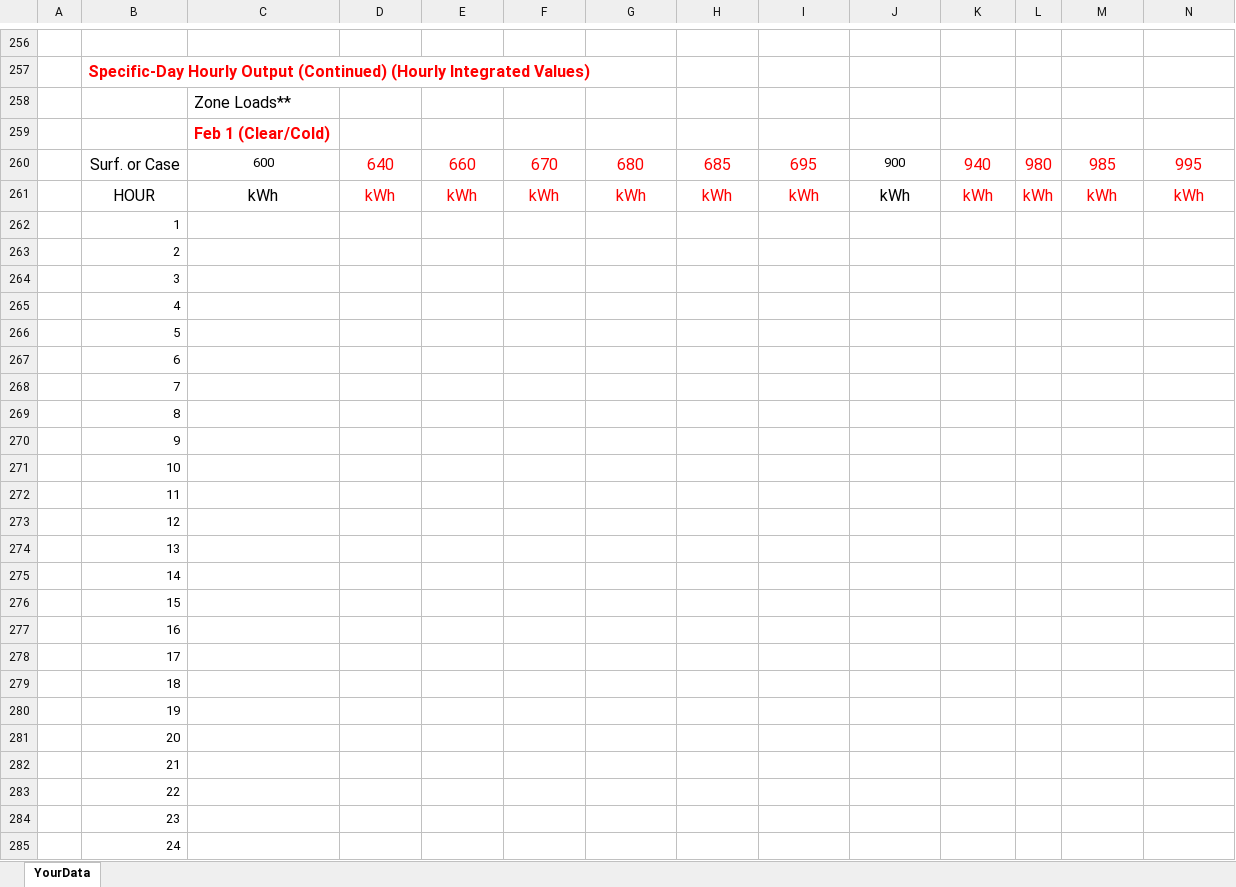
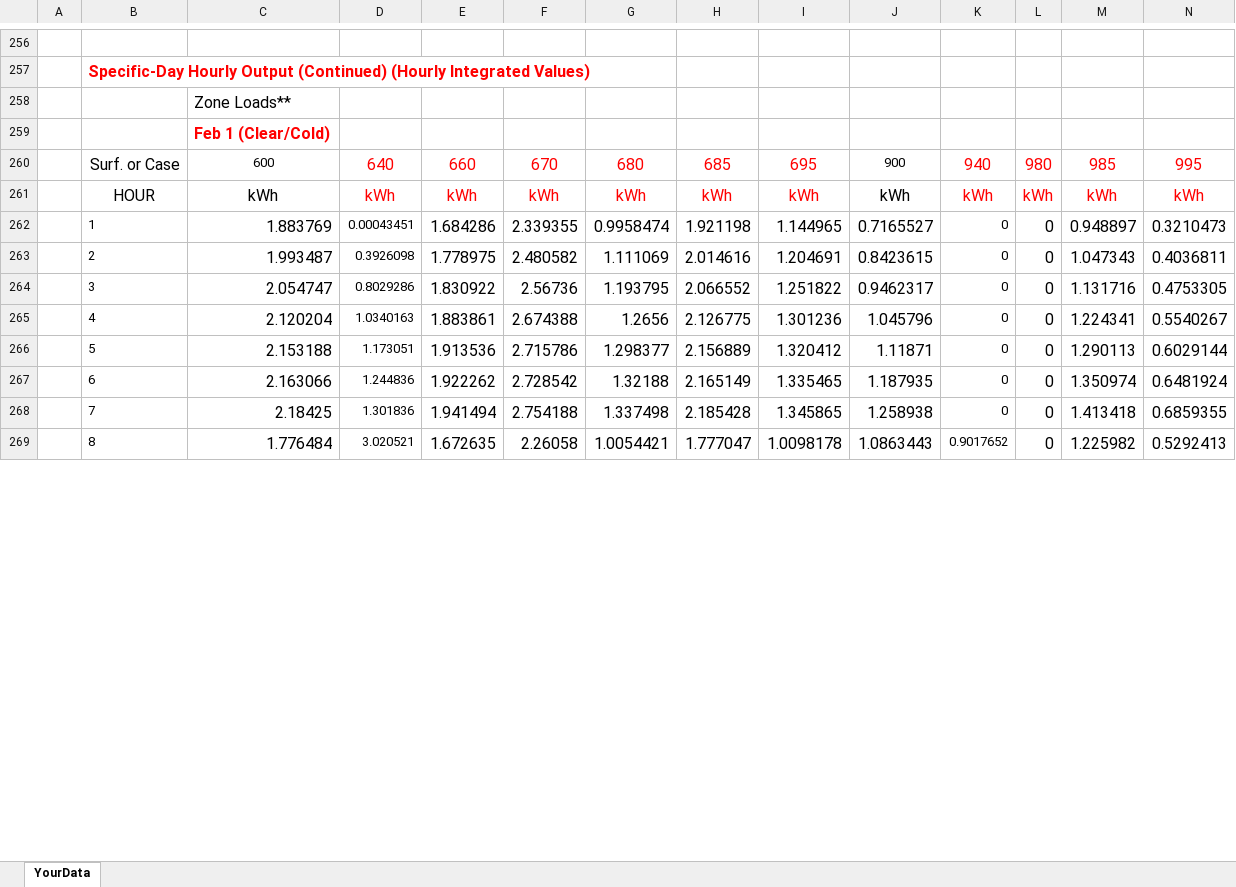
Before and after one commit to JasonGlazer/ashrae-140-automation, an Excel workbook: input/CSE/0.861.1/RESULTS5-2A.xlsx, sheet YourData, drawn as a sheet; only a part is shown, gaps mark what is left out; values as stored, in another font and other column widths than the file's, no borders; removed rows and columns are numbered as before the commit, all else as after; rows hold the shown columns only; the diff covers the shown part only; the diff names each change by its address in the sheet, - before the commit and + after, or states it on an @@ line.

Commit message:
updated input files and added section 5 2a h images

```diff
--- a/input/CSE/0.861.1/RESULTS5-2A.xlsx (sheet YourData)
+++ b/input/CSE/0.861.1/RESULTS5-2A.xlsx (sheet YourData)
-row 262:  | 1
-row 263:  | 2
-row 264:  | 3
-row 265:  | 4
-row 266:  | 5
-row 267:  | 6
-row 268:  | 7
-row 269:  | 8
-row 270:  | 9
-row 271:  | 10
-row 272:  | 11
-row 273:  | 12
-row 274:  | 13
-row 275:  | 14
-row 276:  | 15
-row 277:  | 16
-row 278:  | 17
-row 279:  | 18
-row 280:  | 19
-row 281:  | 20
-row 282:  | 21
-row 283:  | 22
-row 284:  | 23
-row 285:  | 24
+row 262:  | 1 | 1.883769 | 0.00043451 | 1.684286 | 2.339355 | 0.9958474 | 1.921198 | 1.144965 | 0.7165527 | 0 | 0 | 0.948897 | 0.3210473
+row 263:  | 2 | 1.993487 | 0.3926098 | 1.778975 | 2.480582 | 1.111069 | 2.014616 | 1.204691 | 0.8423615 | 0 | 0 | 1.047343 | 0.4036811
+row 264:  | 3 | 2.054747 | 0.8029286 | 1.830922 | 2.56736 | 1.193795 | 2.066552 | 1.251822 | 0.9462317 | 0 | 0 | 1.131716 | 0.4753305
+row 265:  | 4 | 2.120204 | 1.0340163 | 1.883861 | 2.674388 | 1.2656 | 2.126775 | 1.301236 | 1.045796 | 0 | 0 | 1.224341 | 0.5540267
+row 266:  | 5 | 2.153188 | 1.173051 | 1.913536 | 2.715786 | 1.298377 | 2.156889 | 1.320412 | 1.11871 | 0 | 0 | 1.290113 | 0.6029144
+row 267:  | 6 | 2.163066 | 1.244836 | 1.922262 | 2.728542 | 1.32188 | 2.165149 | 1.335465 | 1.187935 | 0 | 0 | 1.350974 | 0.6481924
+row 268:  | 7 | 2.18425 | 1.301836 | 1.941494 | 2.754188 | 1.337498 | 2.185428 | 1.345865 | 1.258938 | 0 | 0 | 1.413418 | 0.6859355
+row 269:  | 8 | 1.776484 | 3.020521 | 1.672635 | 2.26058 | 1.0054421 | 1.777047 | 1.0098178 | 1.0863443 | 0.9017652 | 0 | 1.225982 | 0.5292413
```
Also changed, not shown: 16 added rows elsewhere in this sheet, input/BSIMAC/9.9.0.7.4/RESULTS5-2A.xlsx, input/DeST/2.0.20190401/RESULTS5-2A.xlsx, 43 other files.
